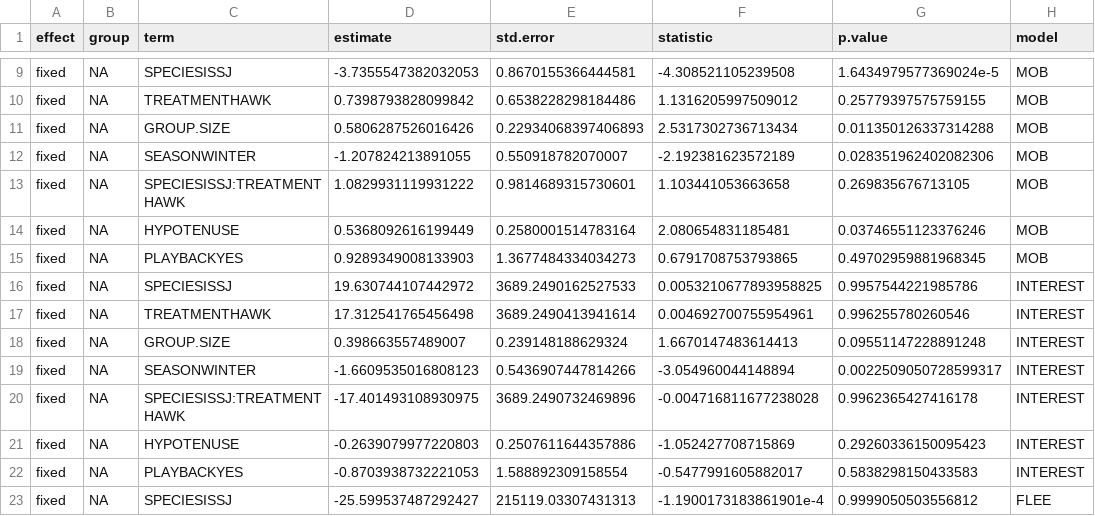
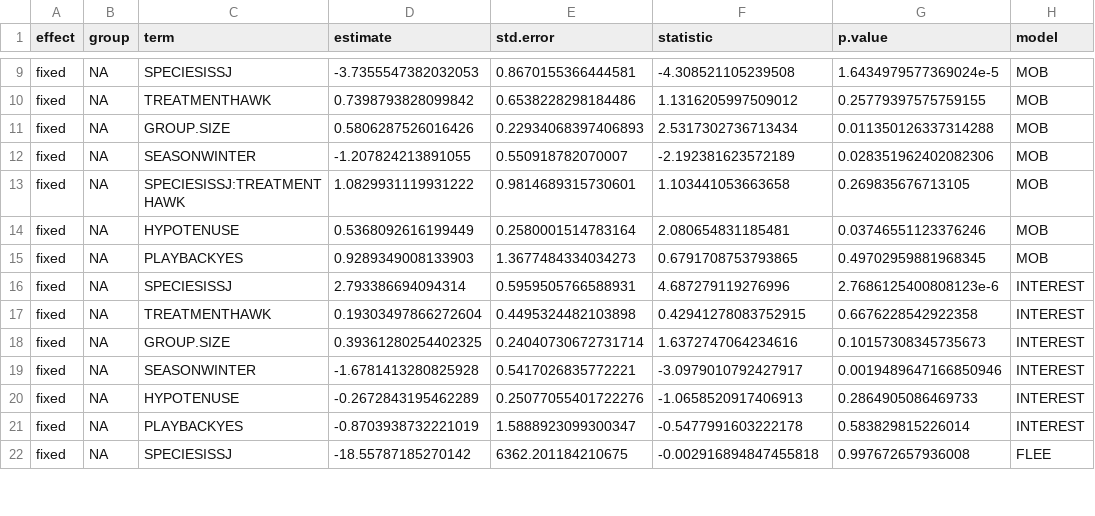
Before and after one commit to tavimaes/Final-Scrub-Jay-Project, a CSV file: binary_behav_stats.csv, drawn as a sheet; only a part is shown, gaps mark what is left out; the diff covers the shown part only.

```diff
--- a/binary_behav_stats.csv
+++ b/binary_behav_stats.csv
@@ -15,9 +15,8 @@ fixed,NA,HYPOTENUSE,0.5368092616199449,0.2580001514783164,2.080654831185481,0.03
 fixed,NA,PLAYBACKYES,0.9289349008133903,1.3677484334034273,0.6791708753793865,0.49702959881968345,MOB
-fixed,NA,SPECIESISSJ,19.630744107442972,3689.2490162527533,0.0053210677893958825,0.9957544221985786,INTEREST
-fixed,NA,TREATMENTHAWK,17.312541765456498,3689.2490413941614,0.004692700755954961,0.996255780260546,INTEREST
-fixed,NA,GROUP.SIZE,0.398663557489007,0.239148188629324,1.6670147483614413,0.09551147228891248,INTEREST
-fixed,NA,SEASONWINTER,-1.6609535016808123,0.5436907447814266,-3.054960044148894,0.0022509050728599317,INTEREST
-fixed,NA,SPECIESISSJ:TREATMENTHAWK,-17.401493108930975,3689.2490732469896,-0.004716811677238028,0.9962365427416178,INTEREST
-fixed,NA,HYPOTENUSE,-0.2639079977220803,0.2507611644357886,-1.052427708715869,0.29260336150095423,INTEREST
-fixed,NA,PLAYBACKYES,-0.8703938732221053,1.588892309158554,-0.5477991605882017,0.5838298150433583,INTEREST
-fixed,NA,SPECIESISSJ,-25.599537487292427,215119.03307431313,-1.1900173183861901e-4,0.9999050503556812,FLEE
+fixed,NA,SPECIESISSJ,2.793386694094314,0.5959505766588931,4.687279119276996,2.7686125400808123e-6,INTEREST
+fixed,NA,TREATMENTHAWK,0.19303497866272604,0.4495324482103898,0.42941278083752915,0.6676228542922358,INTEREST
+fixed,NA,GROUP.SIZE,0.39361280254402325,0.24040730672731714,1.6372747064234616,0.10157308345735673,INTEREST
+fixed,NA,SEASONWINTER,-1.6781413280825928,0.5417026835772221,-3.0979010792427917,0.0019489647166850946,INTEREST
+fixed,NA,HYPOTENUSE,-0.2672843195462289,0.25077055401722276,-1.0658520917406913,0.2864905086469733,INTEREST
+fixed,NA,PLAYBACKYES,-0.8703938732221019,1.5888923099300347,-0.5477991603222178,0.583829815226014,INTEREST
+fixed,NA,SPECIESISSJ,-18.55787185270142,6362.201184210675,-0.002916894847455818,0.997672657936008,FLEE
```
Also changed, not shown: 1 removed row and 20 edited cells elsewhere in this file, table2.csv, 4 other files.
